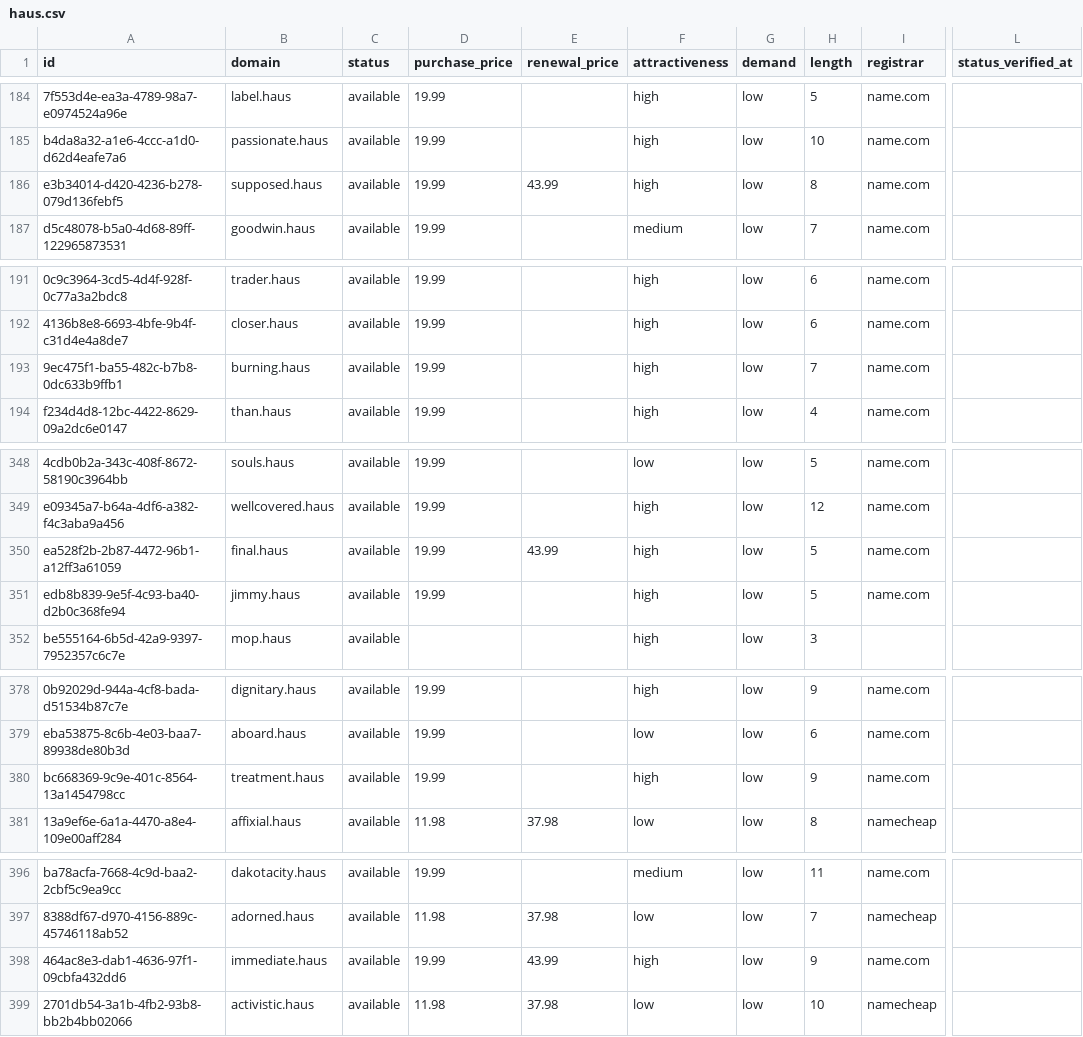
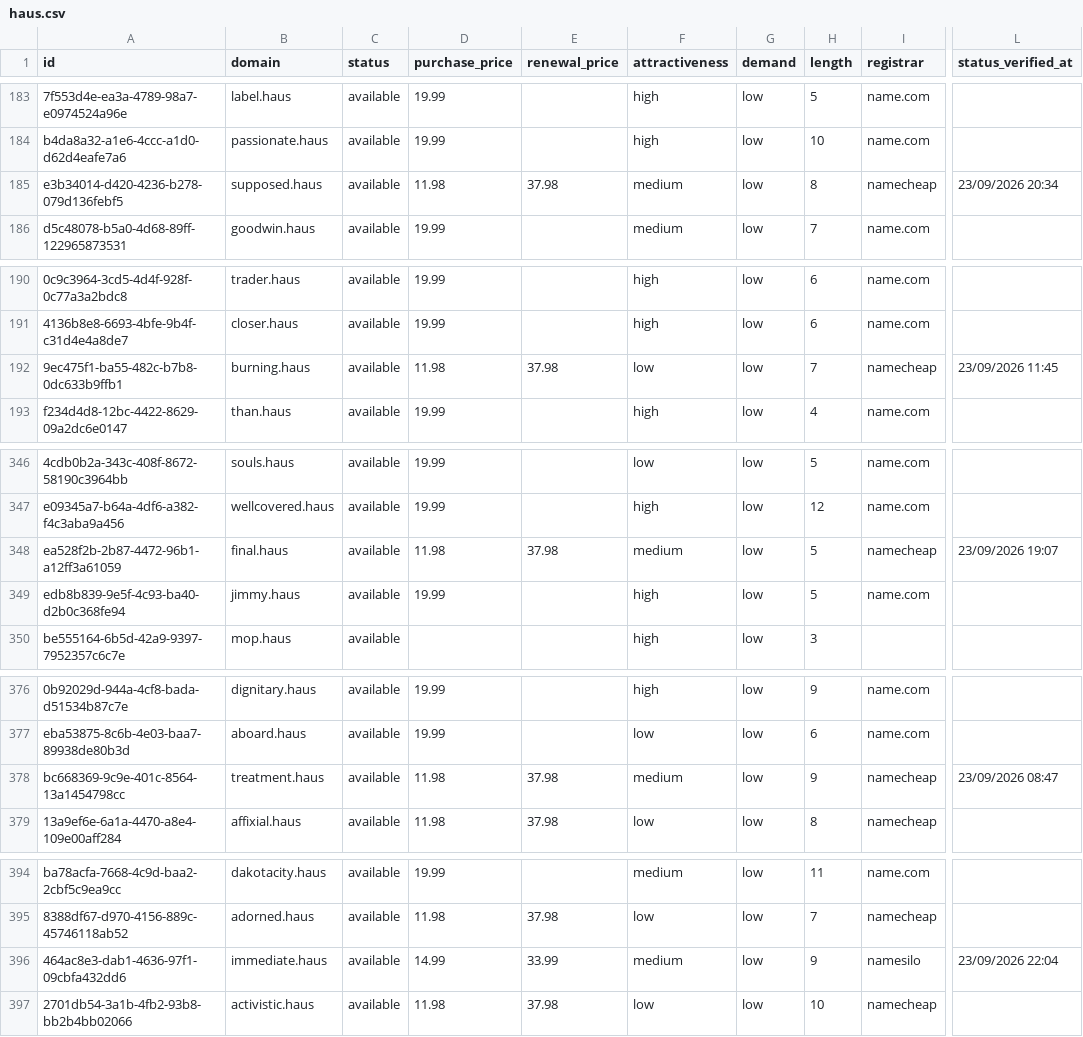
Before and after one commit to UniqueDomains/haus-oneword-domains, a CSV file: haus.csv, drawn as a sheet; only a part is shown, gaps mark what is left out; addresses are those after the commit; the diff covers the shown part only; the diff names each change by its address in the sheet, - before the commit and + after, or states it on an @@ line.

```diff
--- a/haus.csv
+++ b/haus.csv
-D185 (purchase_price): 19.99
+D185 (purchase_price): 11.98
-E185 (renewal_price): 43.99
+E185 (renewal_price): 37.98
-F185 (attractiveness): high
+F185 (attractiveness): medium
-I185 (registrar): name.com
+I185 (registrar): namecheap
-L185 (status_verified_at): (empty)
+L185 (status_verified_at): 23/09/2026 20:34
-D192 (purchase_price): 19.99
+D192 (purchase_price): 11.98
-E192 (renewal_price): (empty)
+E192 (renewal_price): 37.98
-F192 (attractiveness): high
+F192 (attractiveness): low
-I192 (registrar): name.com
+I192 (registrar): namecheap
-L192 (status_verified_at): (empty)
+L192 (status_verified_at): 23/09/2026 11:45
-D348 (purchase_price): 19.99
+D348 (purchase_price): 11.98
-E348 (renewal_price): 43.99
+E348 (renewal_price): 37.98
-F348 (attractiveness): high
+F348 (attractiveness): medium
-I348 (registrar): name.com
+I348 (registrar): namecheap
-L348 (status_verified_at): (empty)
+L348 (status_verified_at): 23/09/2026 19:07
-D378 (purchase_price): 19.99
+D378 (purchase_price): 11.98
-E378 (renewal_price): (empty)
+E378 (renewal_price): 37.98
-F378 (attractiveness): high
+F378 (attractiveness): medium
-I378 (registrar): name.com
+I378 (registrar): namecheap
-L378 (status_verified_at): (empty)
+L378 (status_verified_at): 23/09/2026 08:47
-D396 (purchase_price): 19.99
+D396 (purchase_price): 14.99
-E396 (renewal_price): 43.99
+E396 (renewal_price): 33.99
-F396 (attractiveness): high
+F396 (attractiveness): medium
-I396 (registrar): name.com
+I396 (registrar): namesilo
-L396 (status_verified_at): (empty)
+L396 (status_verified_at): 23/09/2026 22:04
```
Also changed, not shown: 3 added rows, 3 removed rows and 100 edited cells elsewhere in this file, 4 other files.
